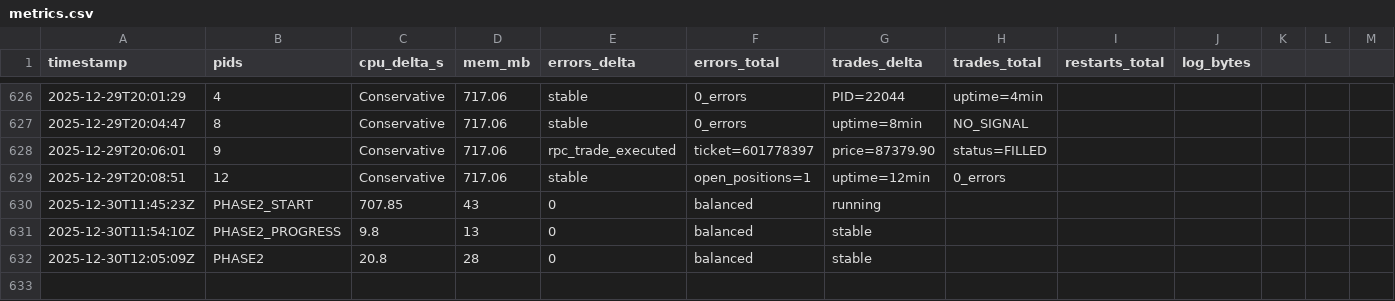
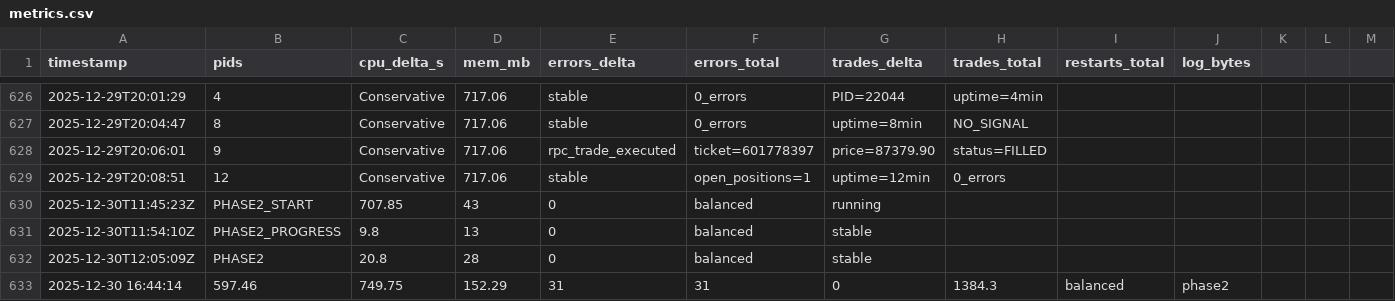
Before and after one commit to amuzetnoM/cthulu, a CSV file: monitoring/metrics.csv, drawn as a sheet; only a part is shown, gaps mark what is left out; the diff names each change by its address in the sheet, - before the commit and + after, or states it on an @@ line.

Commit message:
Phase 2 update: 31 positions all in profit +152.29

```diff
--- a/monitoring/metrics.csv
+++ b/monitoring/metrics.csv
+row 633: 2025-12-30 16:44:14 | 597.46 | 749.75 | 152.29 | 31 | 31 | 0 | 1384.3 | balanced | phase2
```
Also changed, not shown: 1 other file.
